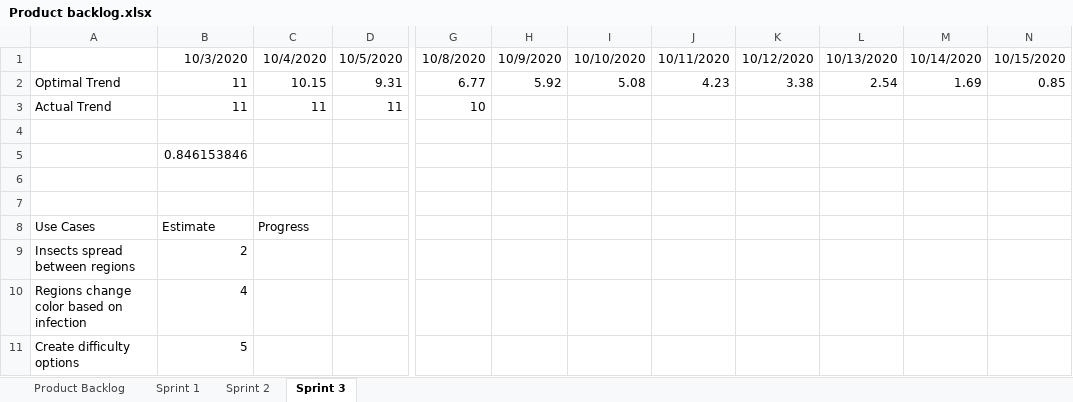
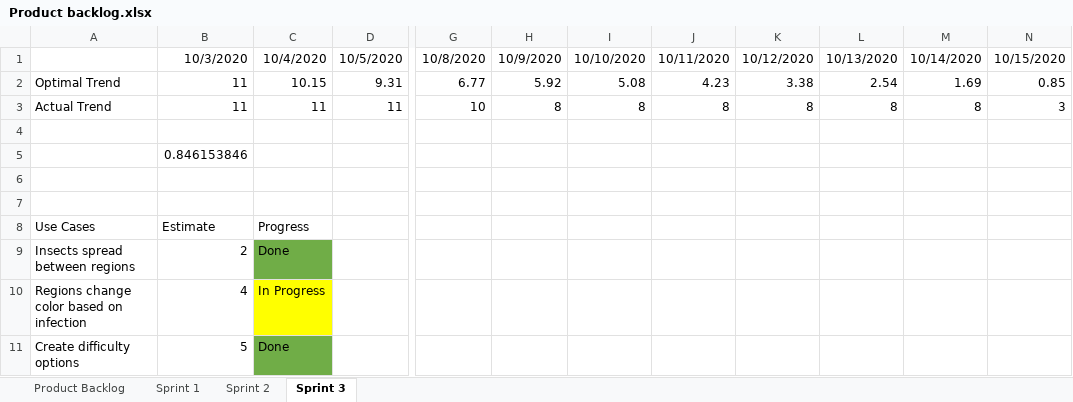
Before and after one commit to wnorton15/SpecialProjectGame, an Excel workbook: Product backlog.xlsx, sheet Sprint 3, drawn as a sheet; only a part is shown, gaps mark what is left out; values as stored, in another font and other column widths than the file's, no borders; the diff names each change by its address in the sheet, - before the commit and + after, or states it on an @@ line.

```diff
--- a/Product backlog.xlsx (sheet Sprint 3)
+++ b/Product backlog.xlsx (sheet Sprint 3)
-H3: (empty)
+H3: 8
-I3: (empty)
+I3: 8
-J3: (empty)
+J3: 8
-K3: (empty)
+K3: 8
-L3: (empty)
+L3: 8
-M3: (empty)
+M3: 8
-N3: (empty)
+N3: 3
-C9: (empty)
+C9: Done
-C9 fill: none
+C9 fill: #70AD47
-C10: (empty)
+C10: In Progress
-C10 fill: none
+C10 fill: #FFFF00
-C11: (empty)
+C11: Done
-C11 fill: none
+C11 fill: #70AD47
```
Also changed, not shown: 5 other files.
